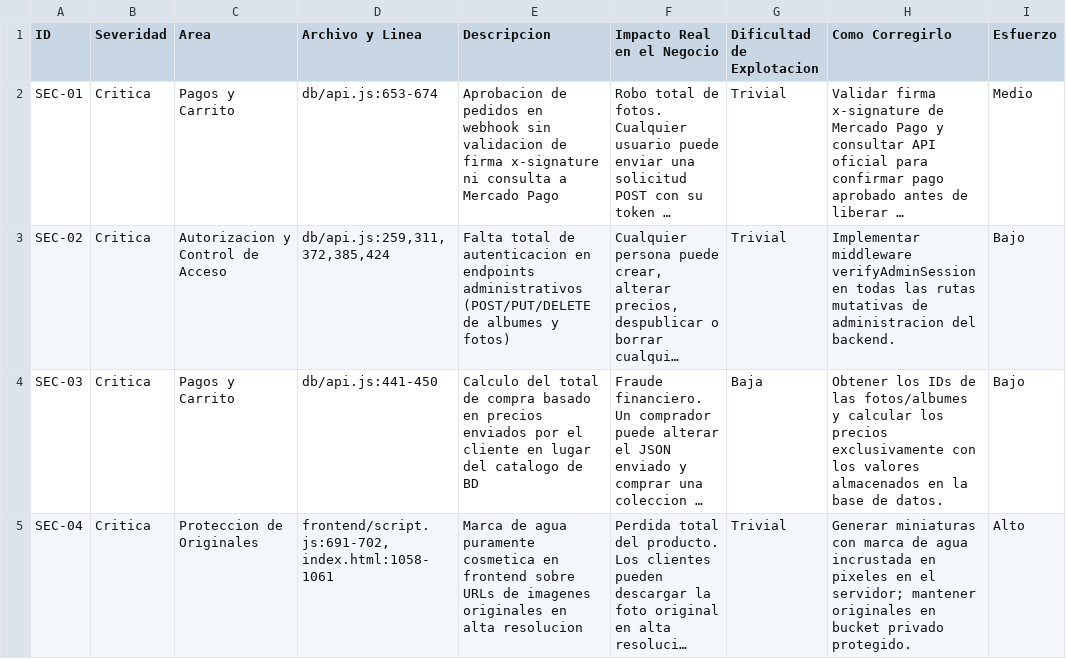
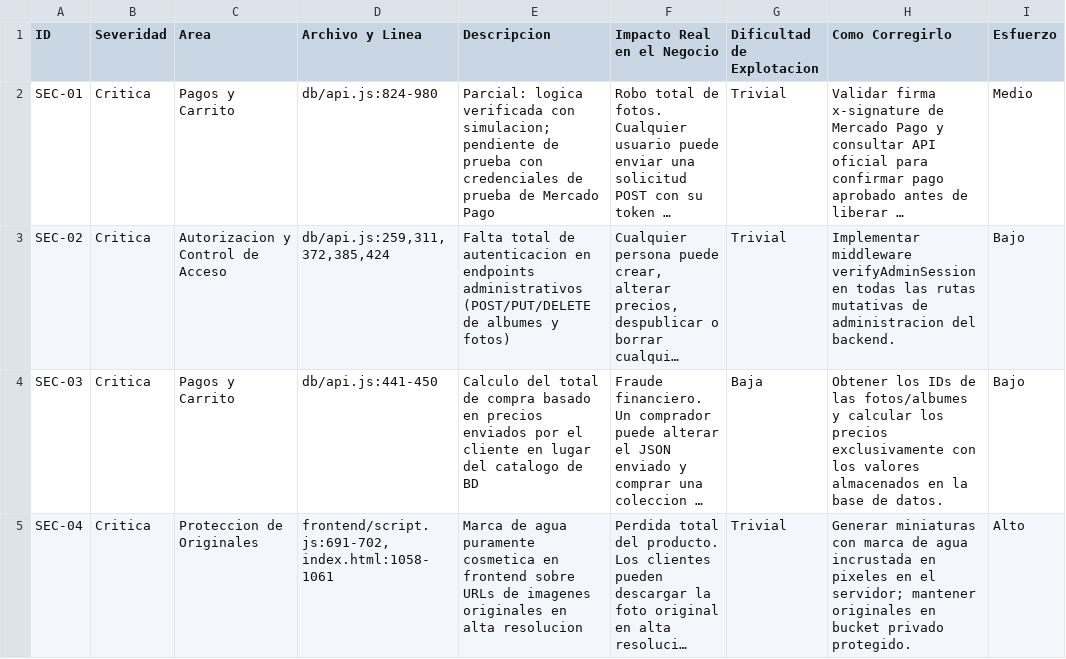
Before and after one commit to GianniF97/sistema_fotos, a CSV file: auditoria/hallazgos.csv, drawn as a sheet; only a part is shown; long unchanged cells end in …; the diff names each change by its address in the sheet, - before the commit and + after, or states it on an @@ line.

Commit message:
fix SEC-01: asegurar webhook de Mercado Pago con validacion HMAC e idempotencia

```diff
--- a/auditoria/hallazgos.csv
+++ b/auditoria/hallazgos.csv
-D2 (Archivo y Linea): db/api.js:653-674
+D2 (Archivo y Linea): db/api.js:824-980
-E2 (Descripcion): Aprobacion de pedidos en webhook sin validacion de firma x-signature ni consulta a Mercado Pago
+E2 (Descripcion): Parcial: logica verificada con simulacion; pendiente de prueba con credenciales de prueba de Mercado Pago
```
Also changed, not shown: 5 other files.
